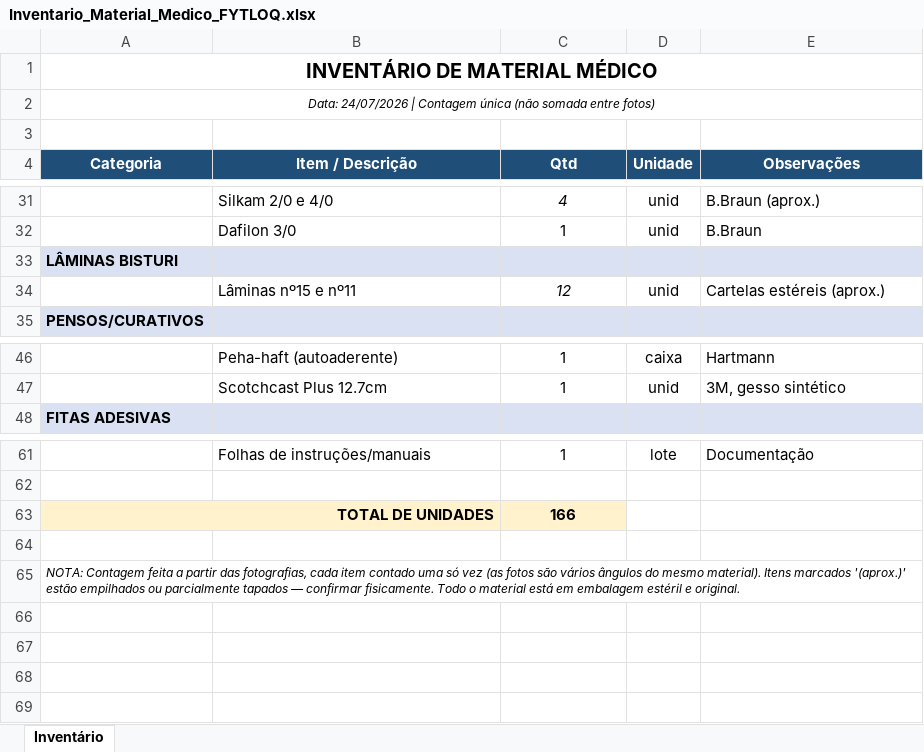
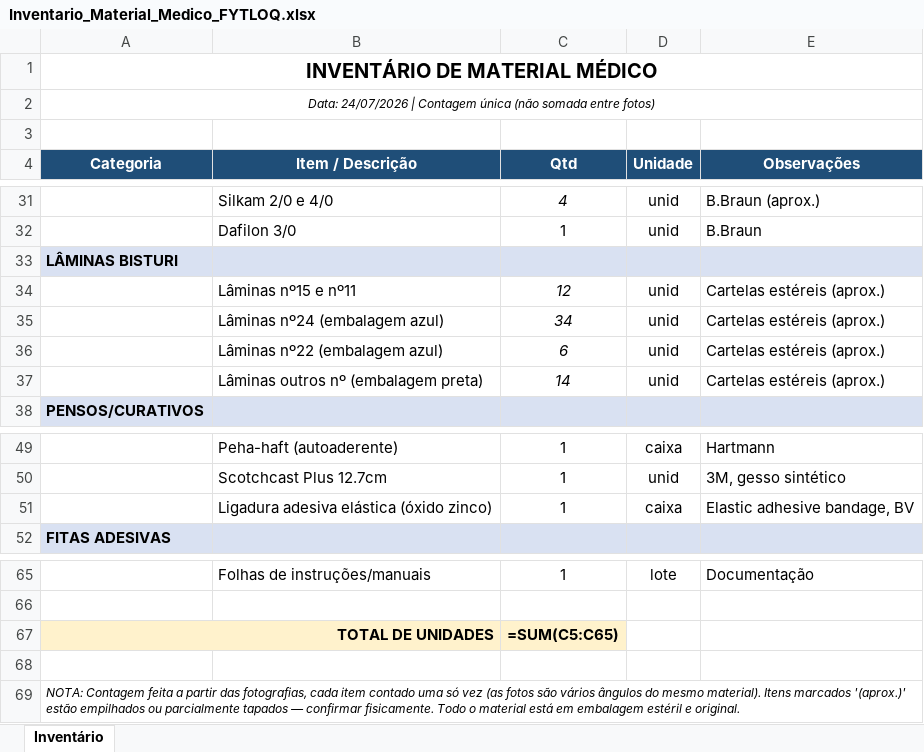
Before and after one commit to JdF1794/CV, an Excel workbook: Inventario_Material_Medico_FYTLOQ.xlsx, sheet Inventário, drawn as a sheet; only a part is shown, gaps mark what is left out; values as stored, in another font and other column widths than the file's, no borders; formulas without a stored value are shown as written; addresses are those after the commit; the diff names each change by its address in the sheet, - before the commit and + after, or states it on an @@ line.

```diff
--- a/Inventario_Material_Medico_FYTLOQ.xlsx (sheet Inventário)
+++ b/Inventario_Material_Medico_FYTLOQ.xlsx (sheet Inventário)
+row 35:  | Lâminas nº24 (embalagem azul) | 34 | unid | Cartelas estéreis (aprox.)
+row 36:  | Lâminas nº22 (embalagem azul) | 6 | unid | Cartelas estéreis (aprox.)
+row 37:  | Lâminas outros nº (embalagem preta) | 14 | unid | Cartelas estéreis (aprox.)
+row 51:  | Ligadura adesiva elástica (óxido zinco) | 1 | caixa | Elastic adhesive bandage, BV
-C67 (Qtd): 166
+C67 (Qtd): =SUM(C5:C65)
```
